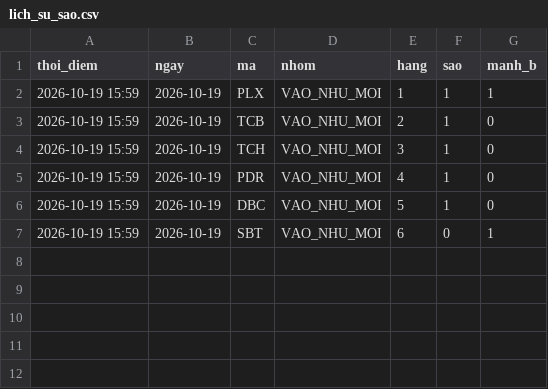
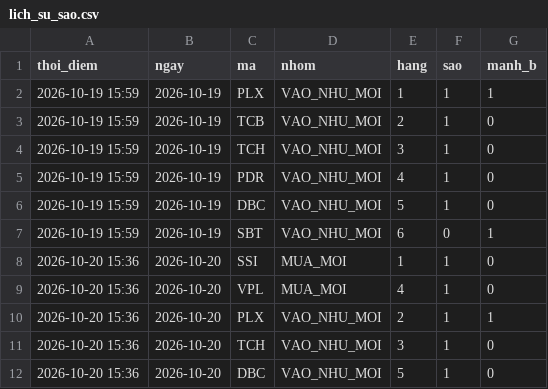
Before and after one commit to mihhle2006-beep/canh-bao-mua, a CSV file: lich_su_sao.csv, drawn as a sheet; the diff names each change by its address in the sheet, - before the commit and + after, or states it on an @@ line.

```diff
--- a/lich_su_sao.csv
+++ b/lich_su_sao.csv
+row 8: 2026-10-20 15:36 | 2026-10-20 | SSI | MUA_MOI | 1 | 1 | 0
+row 9: 2026-10-20 15:36 | 2026-10-20 | VPL | MUA_MOI | 4 | 1 | 0
+row 10: 2026-10-20 15:36 | 2026-10-20 | PLX | VAO_NHU_MOI | 2 | 1 | 1
+row 11: 2026-10-20 15:36 | 2026-10-20 | TCH | VAO_NHU_MOI | 3 | 1 | 0
+row 12: 2026-10-20 15:36 | 2026-10-20 | DBC | VAO_NHU_MOI | 5 | 1 | 0
```
Also changed, not shown: lich_su_danh_gia.csv, 4 other files.
